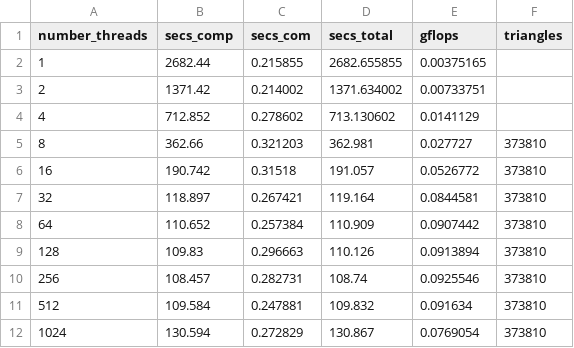
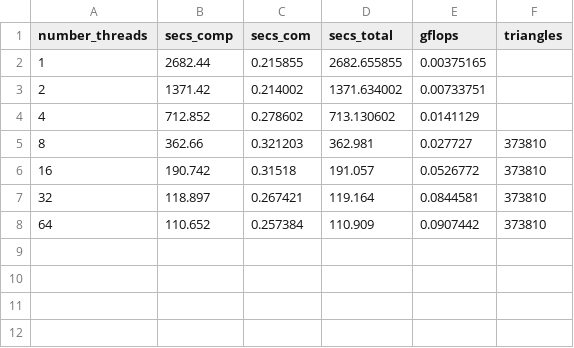
Before and after one commit to swpiergo121/cpd_project, a CSV file: outputs/results1.csv, drawn as a sheet; the diff names each change by its address in the sheet, - before the commit and + after, or states it on an @@ line.

```diff
--- a/outputs/results1.csv
+++ b/outputs/results1.csv
-row 9: 128 | 109.83 | 0.296663 | 110.126 | 0.0913894 | 373810
-row 10: 256 | 108.457 | 0.282731 | 108.74 | 0.0925546 | 373810
-row 11: 512 | 109.584 | 0.247881 | 109.832 | 0.091634 | 373810
-row 12: 1024 | 130.594 | 0.272829 | 130.867 | 0.0769054 | 373810
```
Also changed, not shown: 2 other files.
